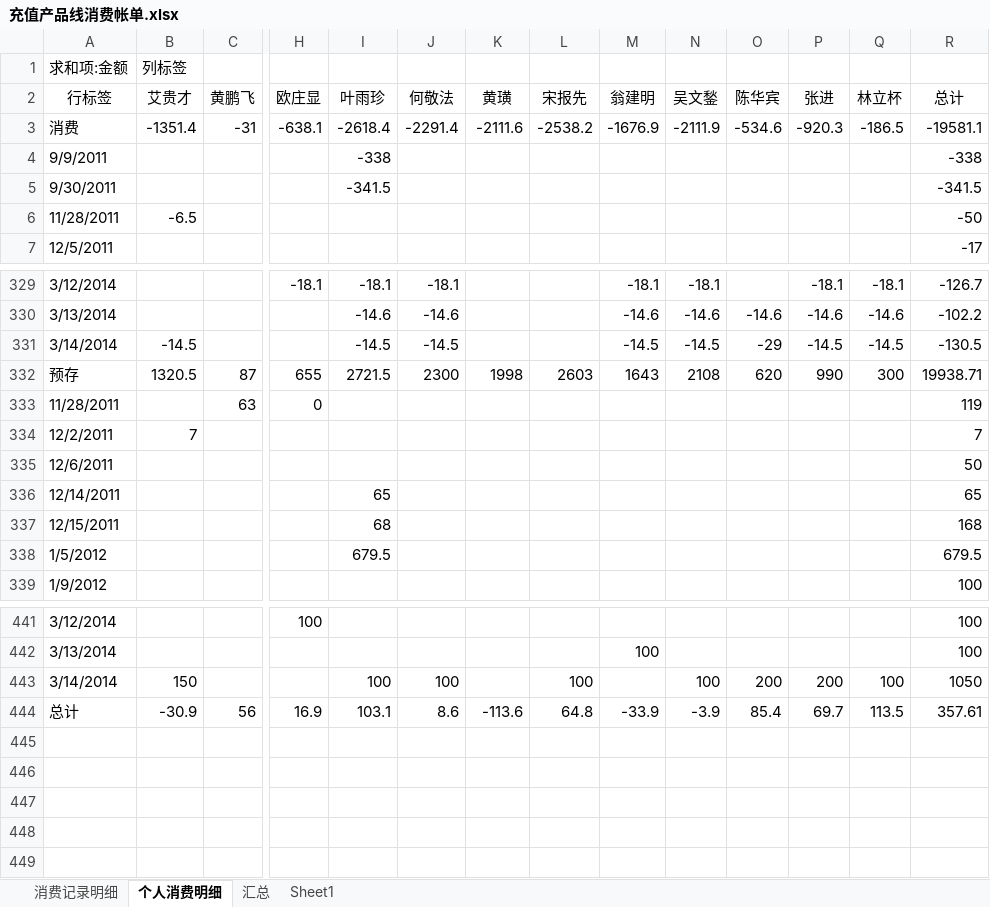
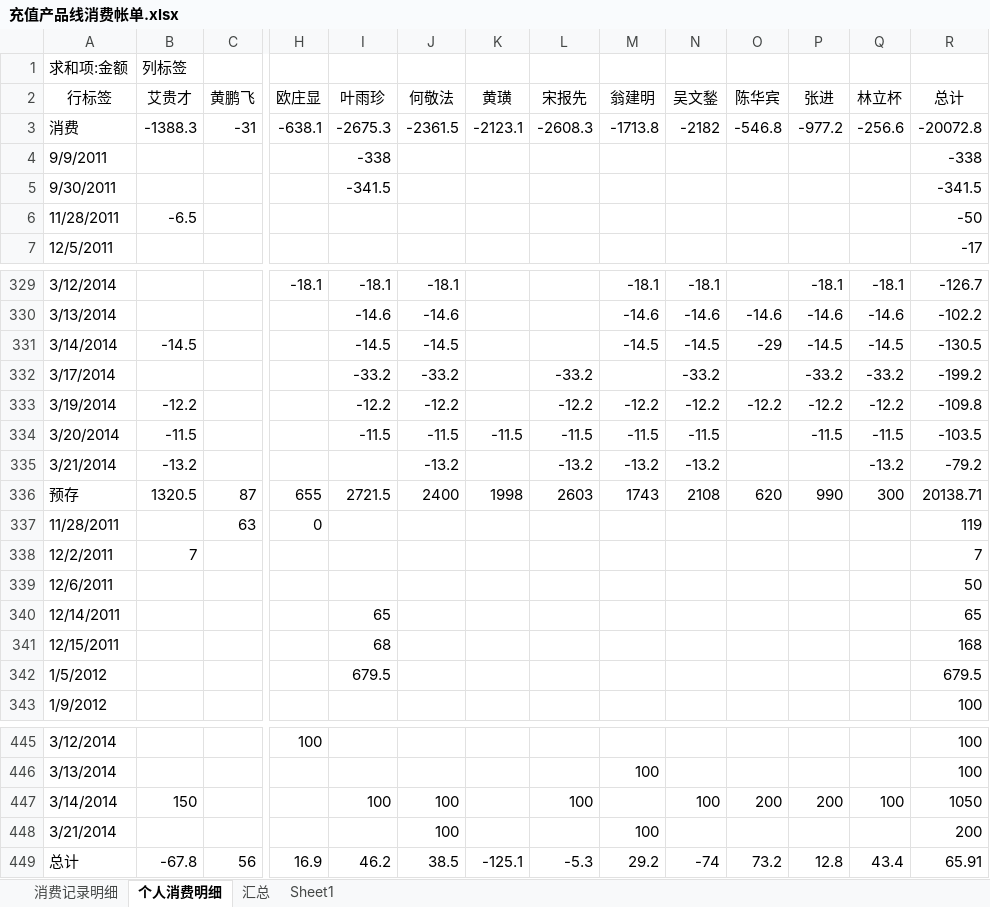
Before and after one commit to junyangren/BillingInfo, an Excel workbook: 充值产品线消费帐单.xlsx, sheet 个人消费明细, drawn as a sheet; only a part is shown, gaps mark what is left out; values as stored, in another font and other column widths than the file's, no borders; addresses are those after the commit; rows hold the shown columns only; the diff names each change by its address in the sheet, - before the commit and + after, or states it on an @@ line.

```diff
--- a/充值产品线消费帐单.xlsx (sheet 个人消费明细)
+++ b/充值产品线消费帐单.xlsx (sheet 个人消费明细)
-B3 (艾贵才): -1351.4
+B3 (艾贵才): -1388.3
-I3 (叶雨珍): -2618.4
+I3 (叶雨珍): -2675.3
-J3 (何敬法): -2291.4
+J3 (何敬法): -2361.5
-K3 (黄璜): -2111.6
+K3 (黄璜): -2123.1
-L3 (宋报先): -2538.2
+L3 (宋报先): -2608.3
-M3 (翁建明): -1676.9
+M3 (翁建明): -1713.8
-N3 (吴文鍫): -2111.9
+N3 (吴文鍫): -2182
-O3 (陈华宾): -534.6
+O3 (陈华宾): -546.8
-P3 (张进): -920.3
+P3 (张进): -977.2
-Q3 (林立杯): -186.5
+Q3 (林立杯): -256.6
-R3 (总计): -19581.1
+R3 (总计): -20072.8
+row 332: 3/17/2014 |  |  |  | -33.2 | -33.2 |  | -33.2 |  | -33.2 |  | -33.2 | -33.2 | -199.2
+row 333: 3/19/2014 | -12.2 |  |  | -12.2 | -12.2 |  | -12.2 | -12.2 | -12.2 | -12.2 | -12.2 | -12.2 | -109.8
+row 334: 3/20/2014 | -11.5 |  |  | -11.5 | -11.5 | -11.5 | -11.5 | -11.5 | -11.5 |  | -11.5 | -11.5 | -103.5
+row 335: 3/21/2014 | -13.2 |  |  |  | -13.2 |  | -13.2 | -13.2 | -13.2 |  |  | -13.2 | -79.2
-J336 (何敬法): 2300
+J336 (何敬法): 2400
-M336 (翁建明): 1643
+M336 (翁建明): 1743
-R336 (总计): 19938.71
+R336 (总计): 20138.71
+row 448: 3/21/2014 |  |  |  |  | 100 |  |  | 100 |  |  |  |  | 200
-B449 (艾贵才): -30.9
+B449 (艾贵才): -67.8
-I449 (叶雨珍): 103.1
+I449 (叶雨珍): 46.2
-J449 (何敬法): 8.6
+J449 (何敬法): 38.5
-K449 (黄璜): -113.6
+K449 (黄璜): -125.1
-L449 (宋报先): 64.8
+L449 (宋报先): -5.3
-M449 (翁建明): -33.9
+M449 (翁建明): 29.2
-N449 (吴文鍫): -3.9
+N449 (吴文鍫): -74
-O449 (陈华宾): 85.4
+O449 (陈华宾): 73.2
-P449 (张进): 69.7
+P449 (张进): 12.8
-Q449 (林立杯): 113.5
+Q449 (林立杯): 43.4
-R449 (总计): 357.61
+R449 (总计): 65.91
```
Also changed, not shown: sheet 消费记录明细, sheet 汇总.
